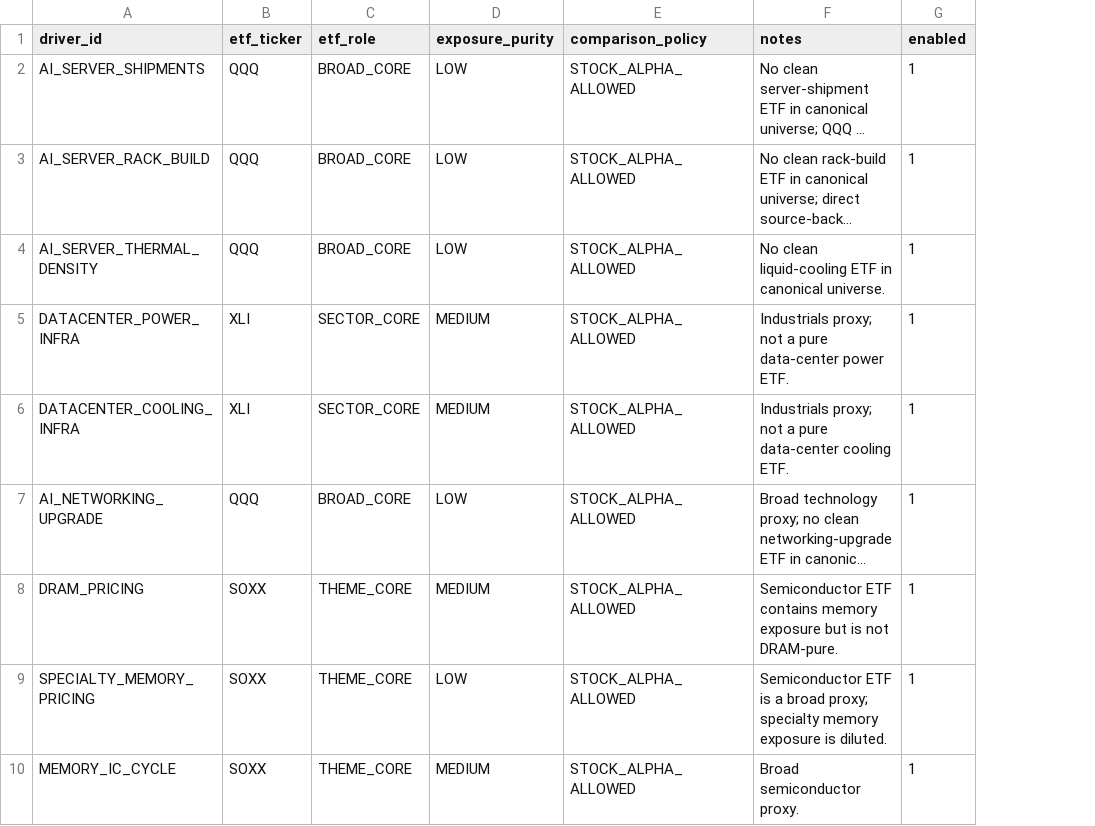
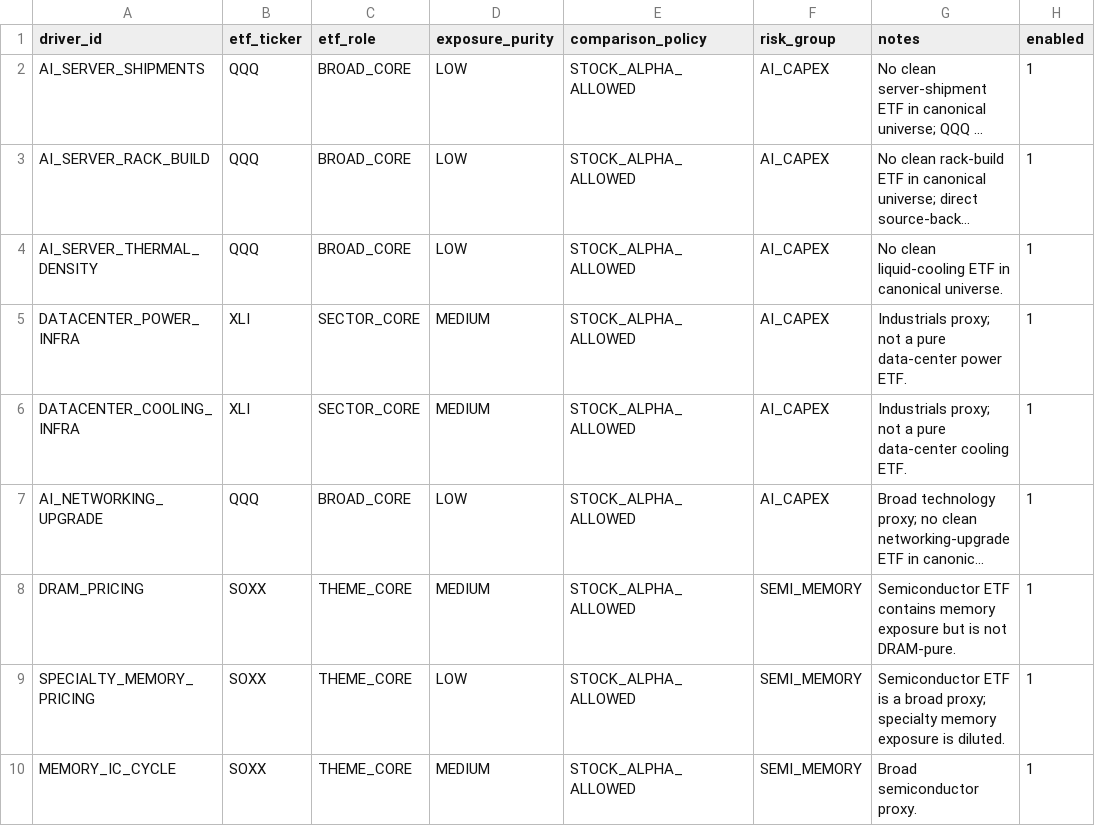
Before and after one commit to pa45251/alpha-hunter-v2, a CSV file: config/decision_exposure_map.csv, drawn as a sheet; only a part is shown; long unchanged cells end in …; the diff names each change by its address in the sheet, - before the commit and + after, or states it on an @@ line.

Commit message:
Add portfolio risk groups to decision exposure map

```diff
--- a/config/decision_exposure_map.csv
+++ b/config/decision_exposure_map.csv
+column F (risk_group), rows 2-10: AI_CAPEX | AI_CAPEX | AI_CAPEX | AI_CAPEX | AI_CAPEX | AI_CAPEX | SEMI_MEMORY | SEMI_MEMORY | SEMI_MEMORY
```
